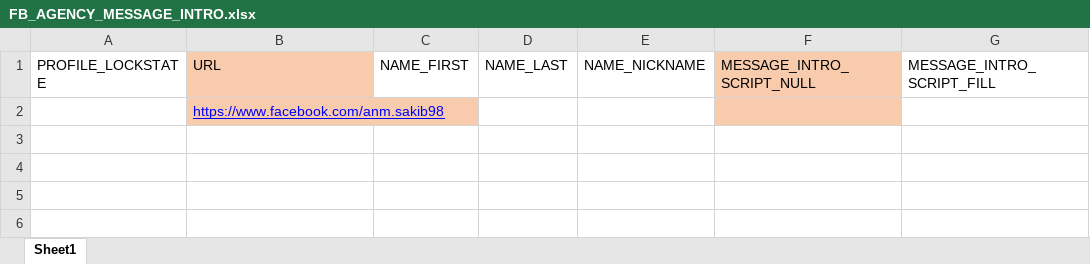
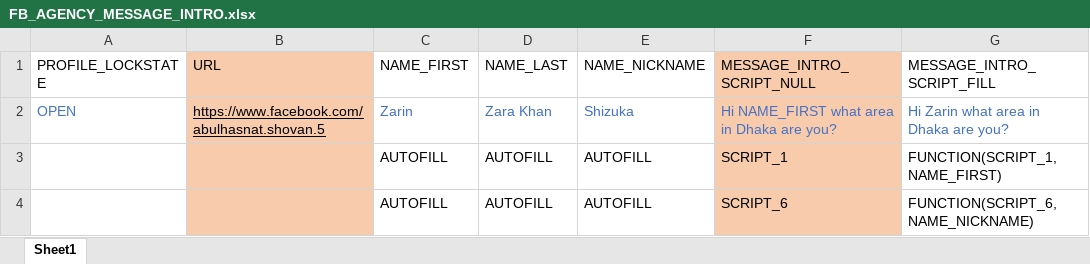
Before and after one commit to mustahidhasan/scrap_facebook_friends, an Excel workbook: FB_AGENCY_MESSAGE_INTRO.xlsx, sheet Sheet1, drawn as a sheet; values as stored, in another font and other column widths than the file's, no borders; charts and pictures not drawn; removed rows and columns are numbered as before the commit, all else as after; the diff names each change by its address in the sheet, - before the commit and + after, or states it on an @@ line.

```diff
--- a/FB_AGENCY_MESSAGE_INTRO.xlsx (sheet Sheet1)
+++ b/FB_AGENCY_MESSAGE_INTRO.xlsx (sheet Sheet1)
-row 2:  | https://www.facebook.com/anm.sakib98
+row 2: OPEN | https://www.facebook.com/abulhasnat.shovan.5 | Zarin | Zara Khan | Shizuka | Hi NAME_FIRST what area in Dhaka are you? | Hi Zarin what area in Dhaka are you?
+row 3:  |  | AUTOFILL | AUTOFILL | AUTOFILL | SCRIPT_1 | FUNCTION(SCRIPT_1, NAME_FIRST)
+row 4:  |  | AUTOFILL | AUTOFILL | AUTOFILL | SCRIPT_6 | FUNCTION(SCRIPT_6, NAME_NICKNAME)
```
Also changed, not shown: 2 other files.
